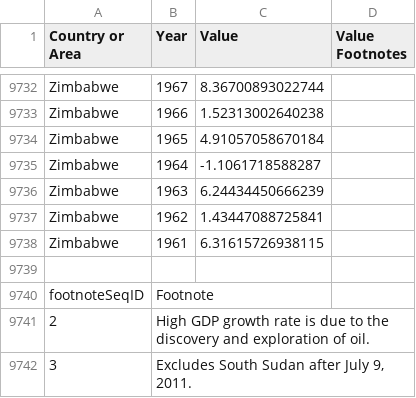
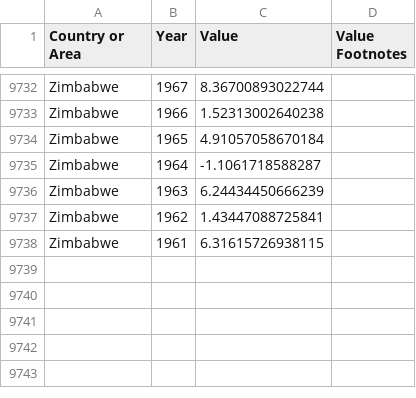
Before and after one commit to ryanholmdahl/qlearn, a CSV file: datasets/gdpgrowth.csv, drawn as a sheet; only a part is shown, gaps mark what is left out.

```diff
--- a/datasets/gdpgrowth.csv
+++ b/datasets/gdpgrowth.csv
@@ -9738,5 +9738 @@
 "Zimbabwe","1961","6.31615726938115",""
-
-"footnoteSeqID","Footnote"
-"2","High GDP growth rate is due to the discovery and exploration of oil."
-"3","Excludes South Sudan after July 9, 2011."
```
Also changed, not shown: 3 other files.
